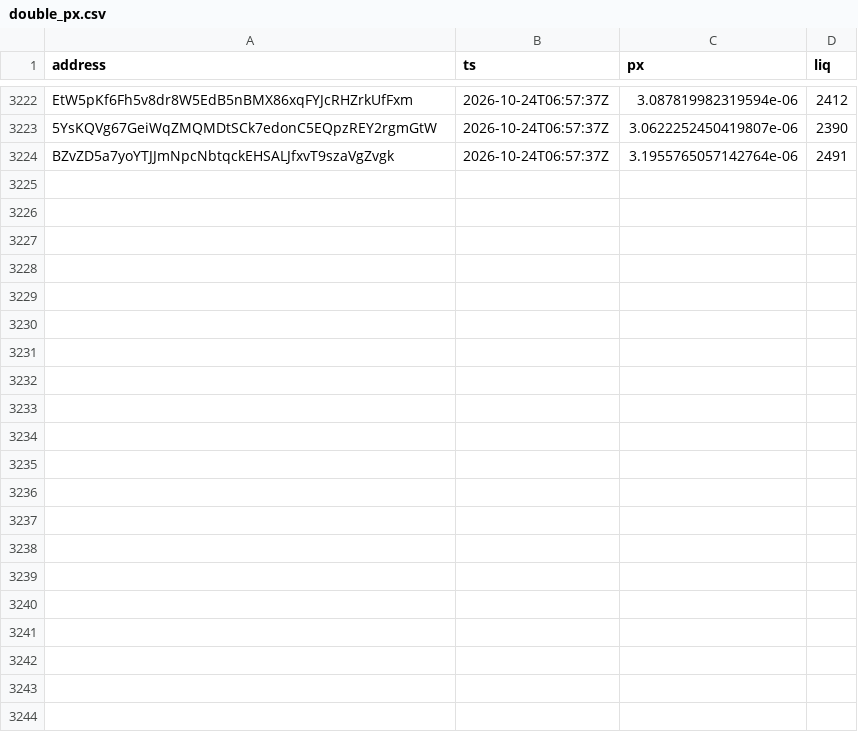
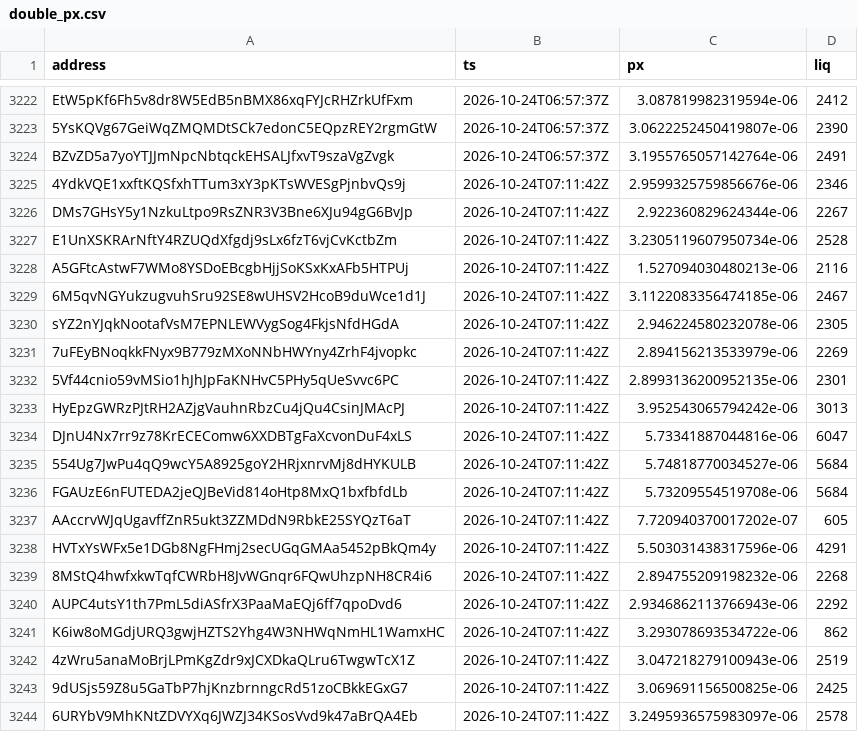
Before and after one commit to westphal03/meme-scanner, a CSV file: data/double_px.csv, drawn as a sheet; only a part is shown, gaps mark what is left out.

```diff
--- a/data/double_px.csv
+++ b/data/double_px.csv
@@ -3224 +3224,21 @@ EtW5pKf6Fh5v8dr8W5EdB5nBMX86xqFYJcRHZrkUfFxm,2026-10-24T06:57:37Z,3.087819982319
 BZvZD5a7yoYTJJmNpcNbtqckEHSALJfxvT9szaVgZvgk,2026-10-24T06:57:37Z,3.1955765057142764e-06,2491
+4YdkVQE1xxftKQSfxhTTum3xY3pKTsWVESgPjnbvQs9j,2026-10-24T07:11:42Z,2.9599325759856676e-06,2346
+DMs7GHsY5y1NzkuLtpo9RsZNR3V3Bne6XJu94gG6BvJp,2026-10-24T07:11:42Z,2.922360829624344e-06,2267
+E1UnXSKRArNftY4RZUQdXfgdj9sLx6fzT6vjCvKctbZm,2026-10-24T07:11:42Z,3.2305119607950734e-06,2528
+A5GFtcAstwF7WMo8YSDoEBcgbHjjSoKSxKxAFb5HTPUj,2026-10-24T07:11:42Z,1.527094030480213e-06,2116
+6M5qvNGYukzugvuhSru92SE8wUHSV2HcoB9duWce1d1J,2026-10-24T07:11:42Z,3.1122083356474185e-06,2467
+sYZ2nYJqkNootafVsM7EPNLEWVygSog4FkjsNfdHGdA,2026-10-24T07:11:42Z,2.946224580232078e-06,2305
+7uFEyBNoqkkFNyx9B779zMXoNNbHWYny4ZrhF4jvopkc,2026-10-24T07:11:42Z,2.894156213533979e-06,2269
+5Vf44cnio59vMSio1hJhJpFaKNHvC5PHy5qUeSvvc6PC,2026-10-24T07:11:42Z,2.8993136200952135e-06,2301
+HyEpzGWRzPJtRH2AZjgVauhnRbzCu4jQu4CsinJMAcPJ,2026-10-24T07:11:42Z,3.952543065794242e-06,3013
+DJnU4Nx7rr9z78KrECEComw6XXDBTgFaXcvonDuF4xLS,2026-10-24T07:11:42Z,5.73341887044816e-06,6047
+554Ug7JwPu4qQ9wcY5A8925goY2HRjxnrvMj8dHYKULB,2026-10-24T07:11:42Z,5.74818770034527e-06,5684
+FGAUzE6nFUTEDA2jeQJBeVid814oHtp8MxQ1bxfbfdLb,2026-10-24T07:11:42Z,5.73209554519708e-06,5684
+AAccrvWJqUgavffZnR5ukt3ZZMDdN9RbkE25SYQzT6aT,2026-10-24T07:11:42Z,7.720940370017202e-07,605
+HVTxYsWFx5e1DGb8NgFHmj2secUGqGMAa5452pBkQm4y,2026-10-24T07:11:42Z,5.503031438317596e-06,4291
+8MStQ4hwfxkwTqfCWRbH8JvWGnqr6FQwUhzpNH8CR4i6,2026-10-24T07:11:42Z,2.894755209198232e-06,2268
+AUPC4utsY1th7PmL5diASfrX3PaaMaEQj6ff7qpoDvd6,2026-10-24T07:11:42Z,2.9346862113766943e-06,2292
+K6iw8oMGdjURQ3gwjHZTS2Yhg4W3NHWqNmHL1WamxHC,2026-10-24T07:11:42Z,3.293078693534722e-06,862
+4zWru5anaMoBrjLPmKgZdr9xJCXDkaQLru6TwgwTcX1Z,2026-10-24T07:11:42Z,3.047218279100943e-06,2519
+9dUSjs59Z8u5GaTbP7hjKnzbrnngcRd51zoCBkkEGxG7,2026-10-24T07:11:42Z,3.069691156500825e-06,2425
+6URYbV9MhKNtZDVYXq6JWZJ34KSosVvd9k47aBrQA4Eb,2026-10-24T07:11:42Z,3.2495936575983097e-06,2578
```
Also changed, not shown: data/double_book.csv, data/enrich.csv, 3 other files.
